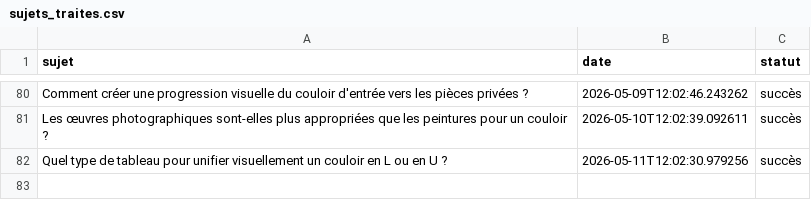
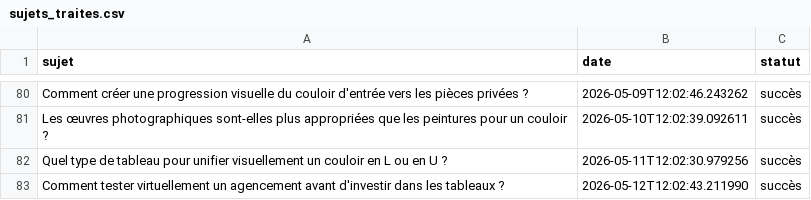
Before and after one commit to Metalosmose21/Couloir-2, a CSV file: sujets_traites.csv, drawn as a sheet; only a part is shown, gaps mark what is left out; the diff names each change by its address in the sheet, - before the commit and + after, or states it on an @@ line.

```diff
--- a/sujets_traites.csv
+++ b/sujets_traites.csv
+row 83: Comment tester virtuellement un agencement avant d'investir dans les tableaux ? | 2026-05-12T12:02:43.211990 | succès
```
Also changed, not shown: sujets.csv.
